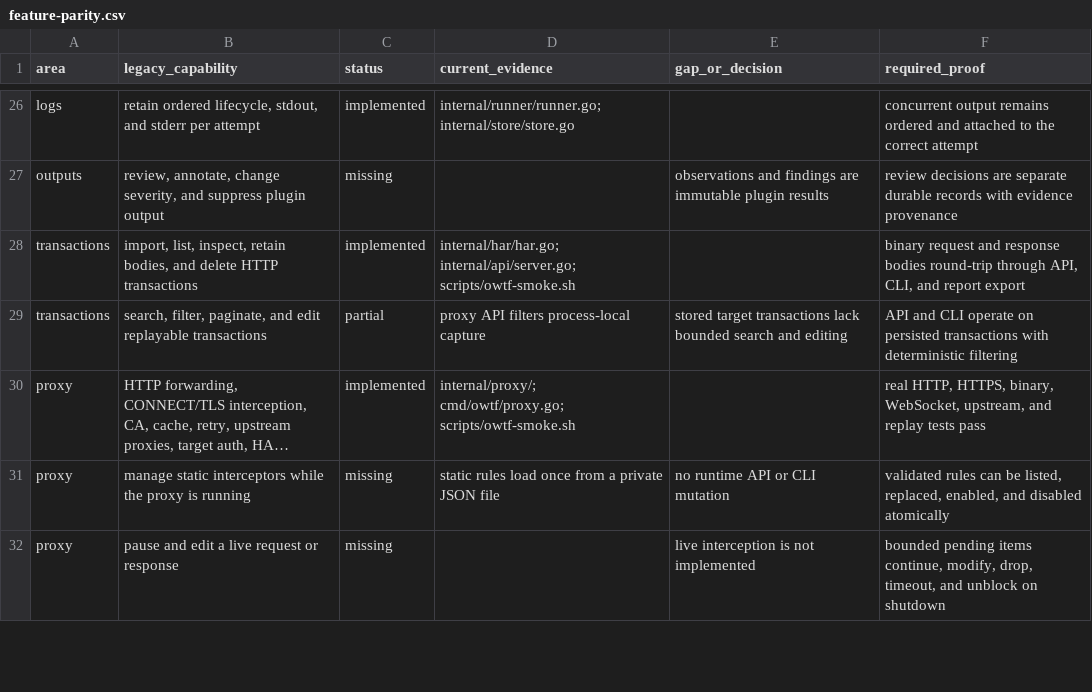
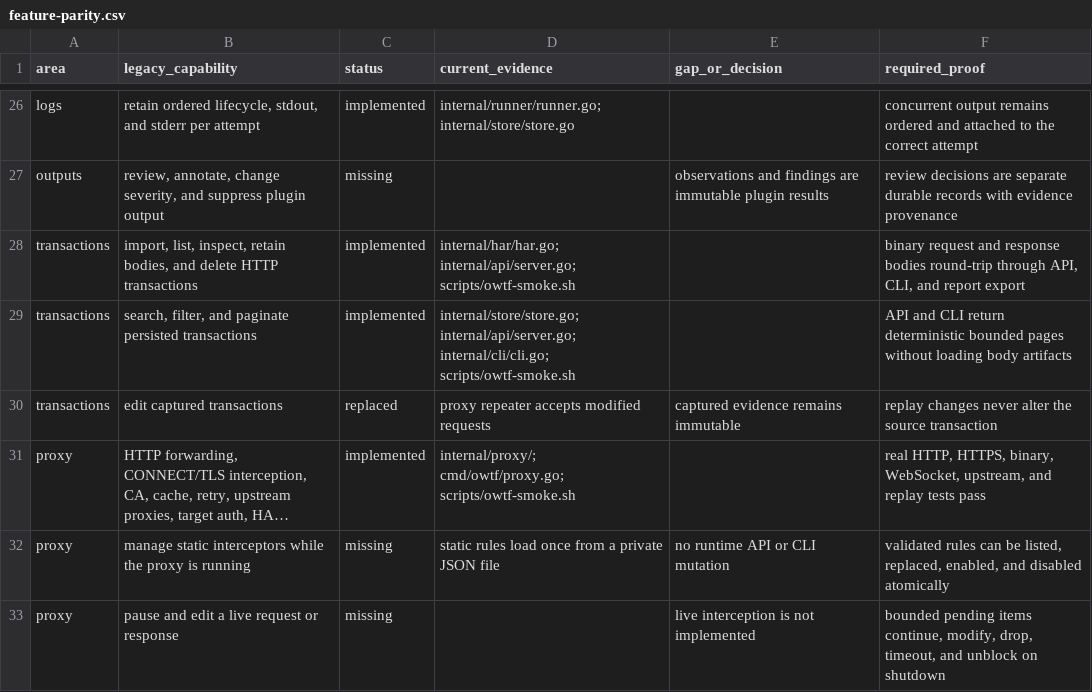
Before and after one commit to owtf/owtf, a CSV file: docs/architecture/feature-parity.csv, drawn as a sheet; only a part is shown, gaps mark what is left out; long unchanged cells end in …; removed rows and columns are numbered as before the commit, all else as after; the diff names each change by its address in the sheet, - before the commit and + after, or states it on an @@ line.

Commit message:
feat: add persisted transaction search

```diff
--- a/docs/architecture/feature-parity.csv
+++ b/docs/architecture/feature-parity.csv
-row 29: transactions | search, filter, paginate, and edit replayable transactions | partial | proxy API filters process-local capture | stored target transactions lack bounded search and editing | API and CLI operate on persisted transactions with deterministic filtering
+row 29: transactions | search, filter, and paginate persisted transactions | implemented | internal/store/store.go; internal/api/server.go; internal/cli/cli.go; scripts/owtf-smoke.sh |  | API and CLI return deterministic bounded pages without loading body artifacts
+row 30: transactions | edit captured transactions | replaced | proxy repeater accepts modified requests | captured evidence remains immutable | replay changes never alter the source transaction
```
Also changed, not shown: 11 other files.
